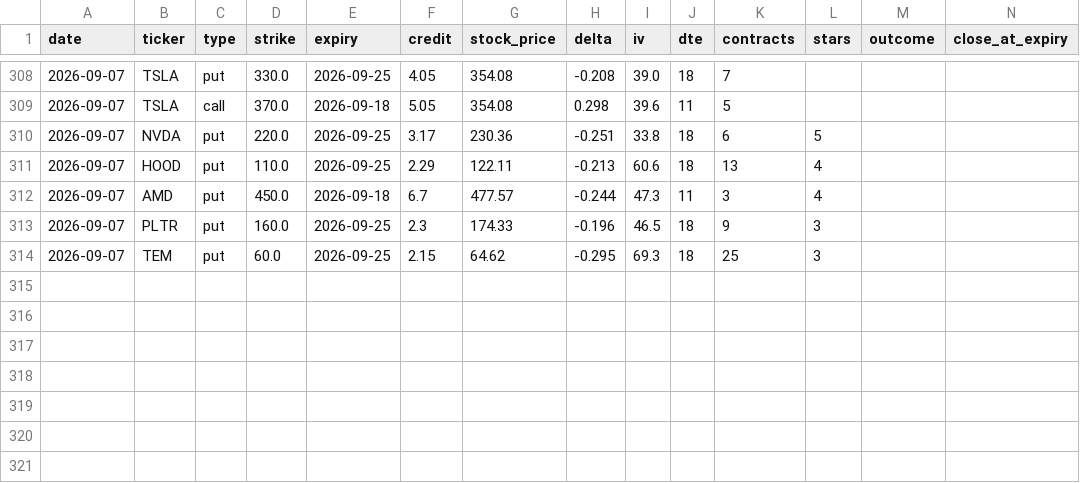
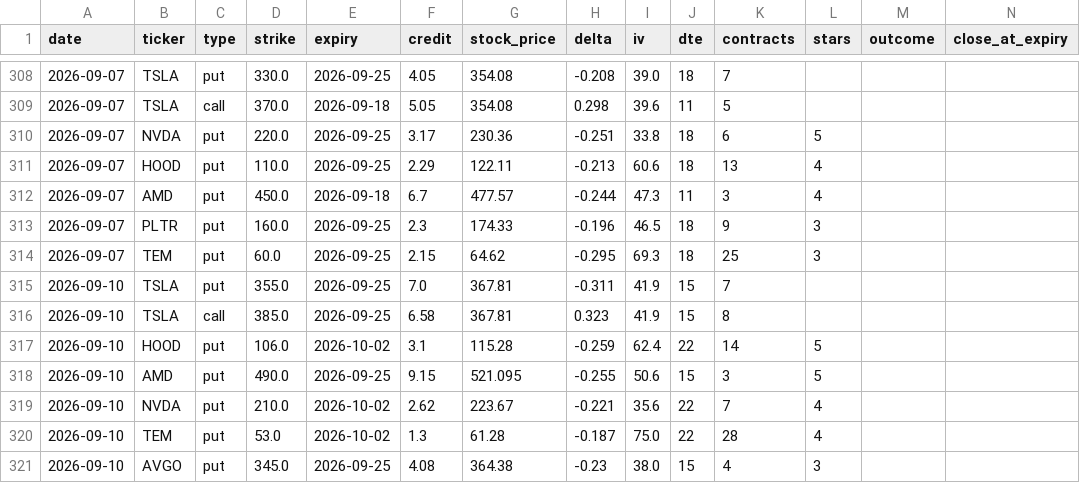
Before and after one commit to vjasingh/Trading-agent, a CSV file: recommendations_log.csv, drawn as a sheet; only a part is shown, gaps mark what is left out; rows hold the shown columns only; the diff names each change by its address in the sheet, - before the commit and + after, or states it on an @@ line.

```diff
--- a/recommendations_log.csv
+++ b/recommendations_log.csv
+row 315: 2026-09-10 | TSLA | put | 355.0 | 2026-09-25 | 7.0 | 367.81 | -0.311 | 41.9 | 15 | 7
+row 316: 2026-09-10 | TSLA | call | 385.0 | 2026-09-25 | 6.58 | 367.81 | 0.323 | 41.9 | 15 | 8
+row 317: 2026-09-10 | HOOD | put | 106.0 | 2026-10-02 | 3.1 | 115.28 | -0.259 | 62.4 | 22 | 14 | 5
+row 318: 2026-09-10 | AMD | put | 490.0 | 2026-09-25 | 9.15 | 521.095 | -0.255 | 50.6 | 15 | 3 | 5
+row 319: 2026-09-10 | NVDA | put | 210.0 | 2026-10-02 | 2.62 | 223.67 | -0.221 | 35.6 | 22 | 7 | 4
+row 320: 2026-09-10 | TEM | put | 53.0 | 2026-10-02 | 1.3 | 61.28 | -0.187 | 75.0 | 22 | 28 | 4
+row 321: 2026-09-10 | AVGO | put | 345.0 | 2026-09-25 | 4.08 | 364.38 | -0.23 | 38.0 | 15 | 4 | 3
```
Also changed, not shown: 1 other file.
